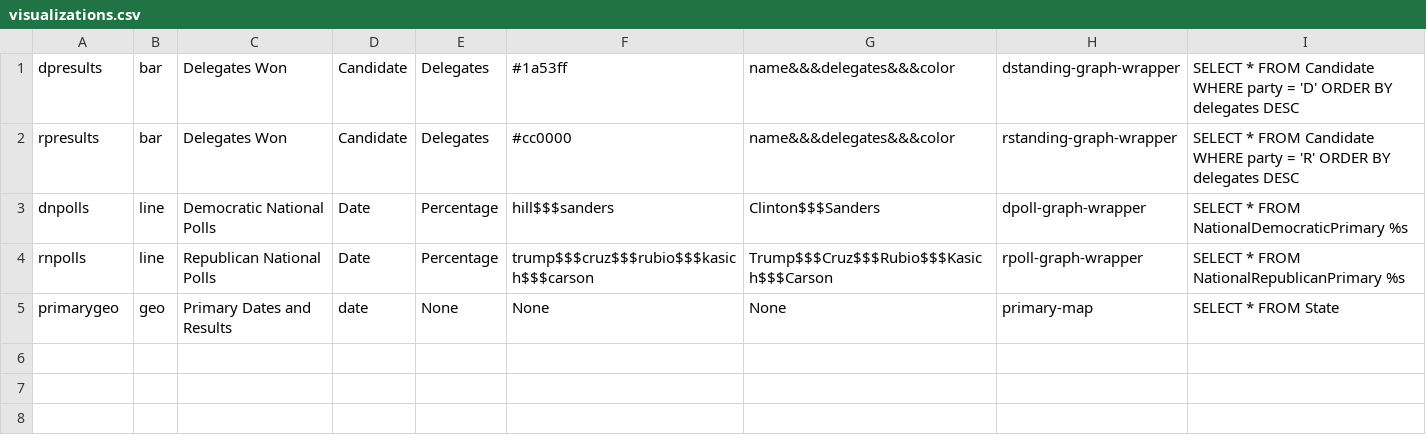
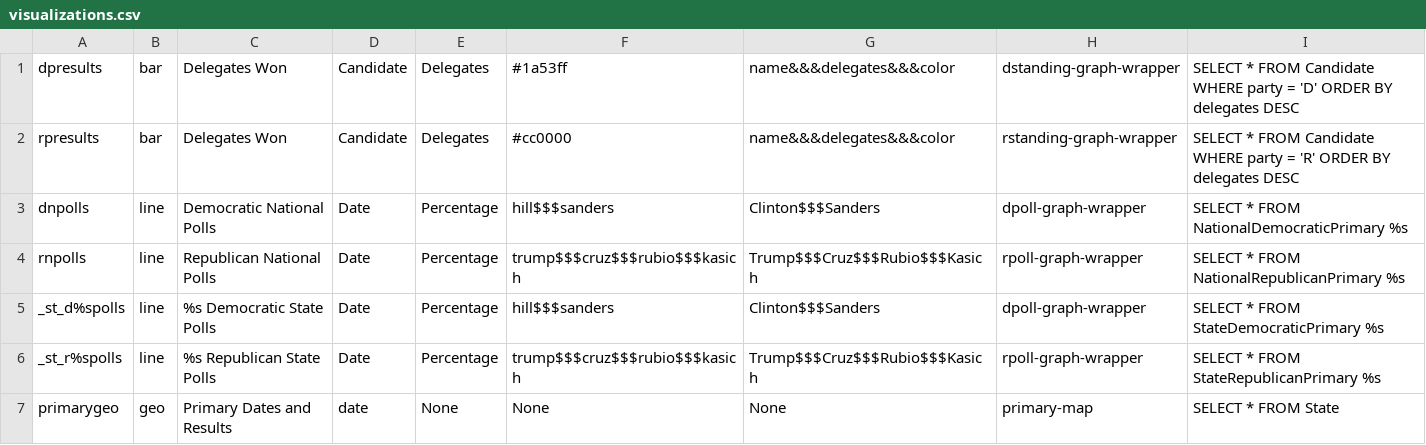
Before and after one commit to iiitsdeepa/TGC, a CSV file: Glass/visualizations.csv, drawn as a sheet.

Commit message:
got state polling backend finished

```diff
--- a/Glass/visualizations.csv
+++ b/Glass/visualizations.csv
@@ -3,3 +3,5 @@ rpresults,bar,Delegates Won,Candidate,Delegates,#cc0000,name&&&delegates&&&color
 dnpolls,line,Democratic National Polls,Date,Percentage,hill$$$sanders,Clinton$$$Sanders,dpoll-graph-wrapper,SELECT * FROM NationalDemocraticPrimary %s
-rnpolls,line,Republican National Polls,Date,Percentage,trump$$$cruz$$$rubio$$$kasich$$$carson,Trump$$$Cruz$$$Rubio$$$Kasich$$$Carson,rpoll-graph-wrapper,SELECT * FROM NationalRepublicanPrimary %s
+rnpolls,line,Republican National Polls,Date,Percentage,trump$$$cruz$$$rubio$$$kasich,Trump$$$Cruz$$$Rubio$$$Kasich,rpoll-graph-wrapper,SELECT * FROM NationalRepublicanPrimary %s
+_st_d%spolls,line,%s Democratic State Polls,Date,Percentage,hill$$$sanders,Clinton$$$Sanders,dpoll-graph-wrapper,SELECT * FROM StateDemocraticPrimary %s
+_st_r%spolls,line,%s Republican State Polls,Date,Percentage,trump$$$cruz$$$rubio$$$kasich,Trump$$$Cruz$$$Rubio$$$Kasich,rpoll-graph-wrapper,SELECT * FROM StateRepublicanPrimary %s
 primarygeo,geo,Primary Dates and Results,date,None,None,None,primary-map,SELECT * FROM State
```
Also changed, not shown: 7 other files.
